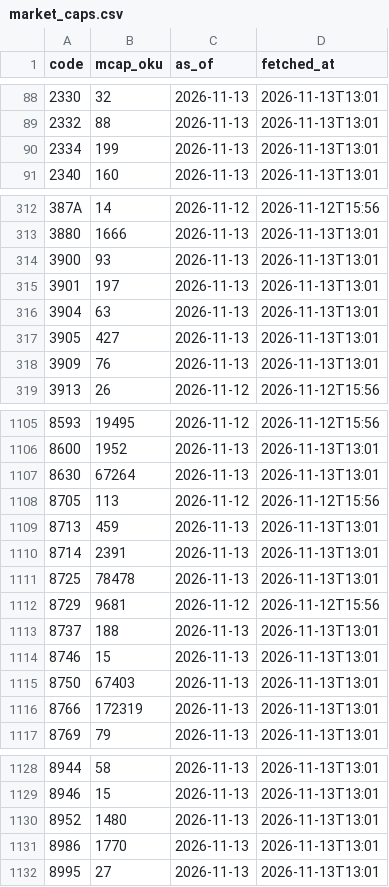
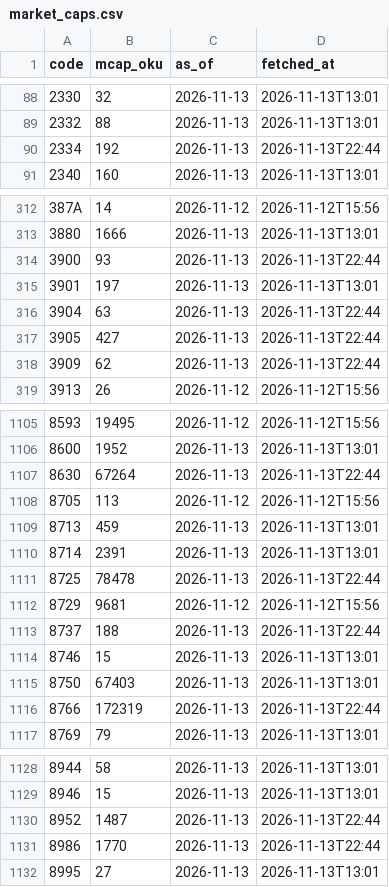
Before and after one commit to vix96343-source/kessan-hantei, a CSV file: data/market_caps.csv, drawn as a sheet; only a part is shown, gaps mark what is left out; the diff covers the shown part only.

```diff
--- a/data/market_caps.csv
+++ b/data/market_caps.csv
@@ -89,3 +89,3 @@ code,mcap_oku,as_of,fetched_at
 2332,88,2026-11-13,2026-11-13T13:01
-2334,199,2026-11-13,2026-11-13T13:01
+2334,192,2026-11-13,2026-11-13T22:44
 2340,160,2026-11-13,2026-11-13T13:01
@@ -313,7 +313,7 @@ code,mcap_oku,as_of,fetched_at
 3880,1666,2026-11-13,2026-11-13T13:01
-3900,93,2026-11-13,2026-11-13T13:01
+3900,93,2026-11-13,2026-11-13T22:44
 3901,197,2026-11-13,2026-11-13T13:01
-3904,63,2026-11-13,2026-11-13T13:01
-3905,427,2026-11-13,2026-11-13T13:01
-3909,76,2026-11-13,2026-11-13T13:01
+3904,63,2026-11-13,2026-11-13T22:44
+3905,427,2026-11-13,2026-11-13T22:44
+3909,62,2026-11-13,2026-11-13T22:44
 3913,26,2026-11-12,2026-11-12T15:56
@@ -1106,3 +1106,3 @@ code,mcap_oku,as_of,fetched_at
 8600,1952,2026-11-13,2026-11-13T13:01
-8630,67264,2026-11-13,2026-11-13T13:01
+8630,67264,2026-11-13,2026-11-13T22:44
 8705,113,2026-11-12,2026-11-12T15:56
@@ -1110,8 +1110,8 @@ code,mcap_oku,as_of,fetched_at
 8714,2391,2026-11-13,2026-11-13T13:01
-8725,78478,2026-11-13,2026-11-13T13:01
+8725,78478,2026-11-13,2026-11-13T22:44
 8729,9681,2026-11-12,2026-11-12T15:56
-8737,188,2026-11-13,2026-11-13T13:01
+8737,188,2026-11-13,2026-11-13T22:44
 8746,15,2026-11-13,2026-11-13T13:01
 8750,67403,2026-11-13,2026-11-13T13:01
-8766,172319,2026-11-13,2026-11-13T13:01
+8766,172319,2026-11-13,2026-11-13T22:44
 8769,79,2026-11-13,2026-11-13T13:01
@@ -1129,4 +1129,4 @@ code,mcap_oku,as_of,fetched_at
 8946,15,2026-11-13,2026-11-13T13:01
-8952,1480,2026-11-13,2026-11-13T13:01
-8986,1770,2026-11-13,2026-11-13T13:01
+8952,1487,2026-11-13,2026-11-13T22:44
+8986,1770,2026-11-13,2026-11-13T22:44
 8995,27,2026-11-13,2026-11-13T13:01
```
Also changed, not shown: 44 edited cells elsewhere in this file, 7 other files.
